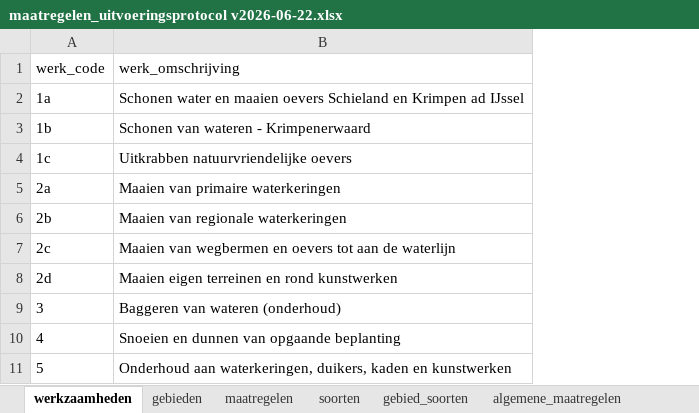
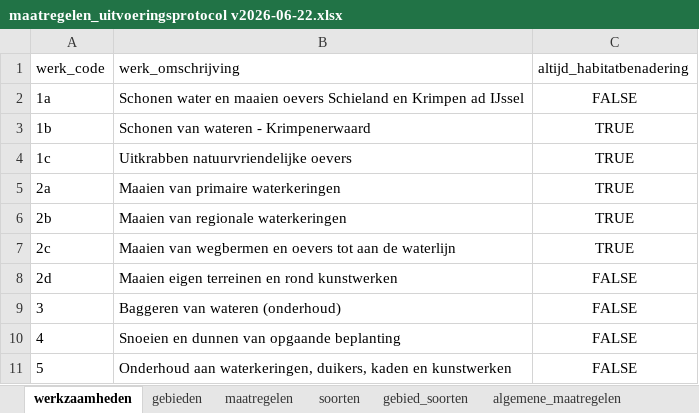
Before and after one commit to HHSK-wkl/ecologische_werkprotocollen, an Excel workbook: data/maatregelen_uitvoeringsprotocol v2026-06-22.xlsx, sheet werkzaamheden, drawn as a sheet; values as stored, in another font and other column widths than the file's, no borders; the diff names each change by its address in the sheet, - before the commit and + after, or states it on an @@ line.

Commit message:
habitat verplicht en validatie van invoer

```diff
--- a/data/maatregelen_uitvoeringsprotocol v2026-06-22.xlsx (sheet werkzaamheden)
+++ b/data/maatregelen_uitvoeringsprotocol v2026-06-22.xlsx (sheet werkzaamheden)
+column C (altijd_habitatbenadering), rows 2-11: FALSE | TRUE | TRUE | TRUE | TRUE | TRUE | FALSE | FALSE | FALSE | FALSE
```
